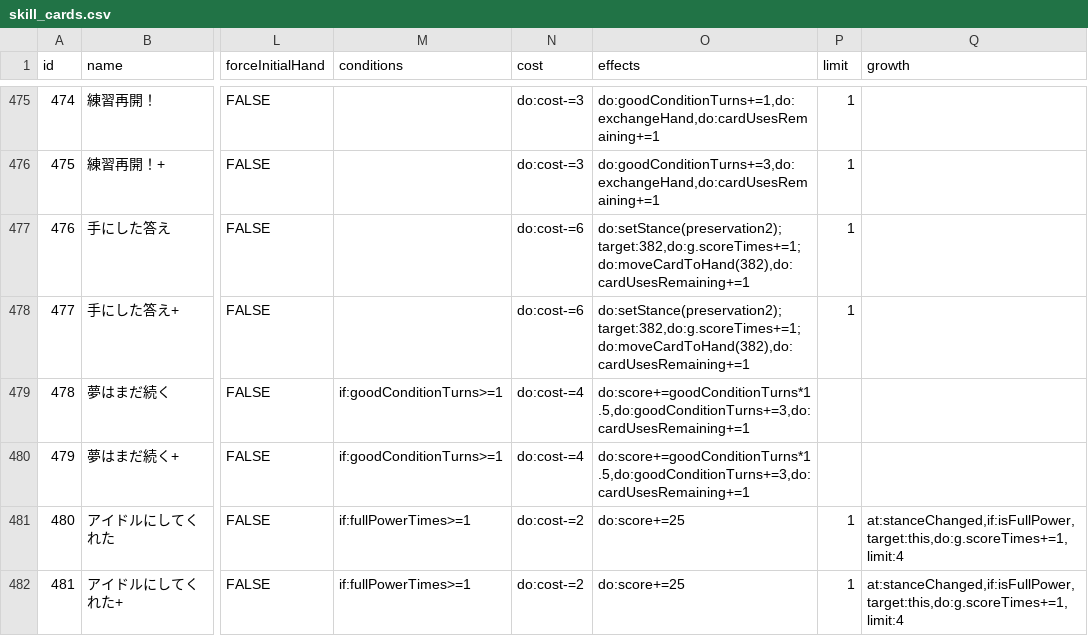
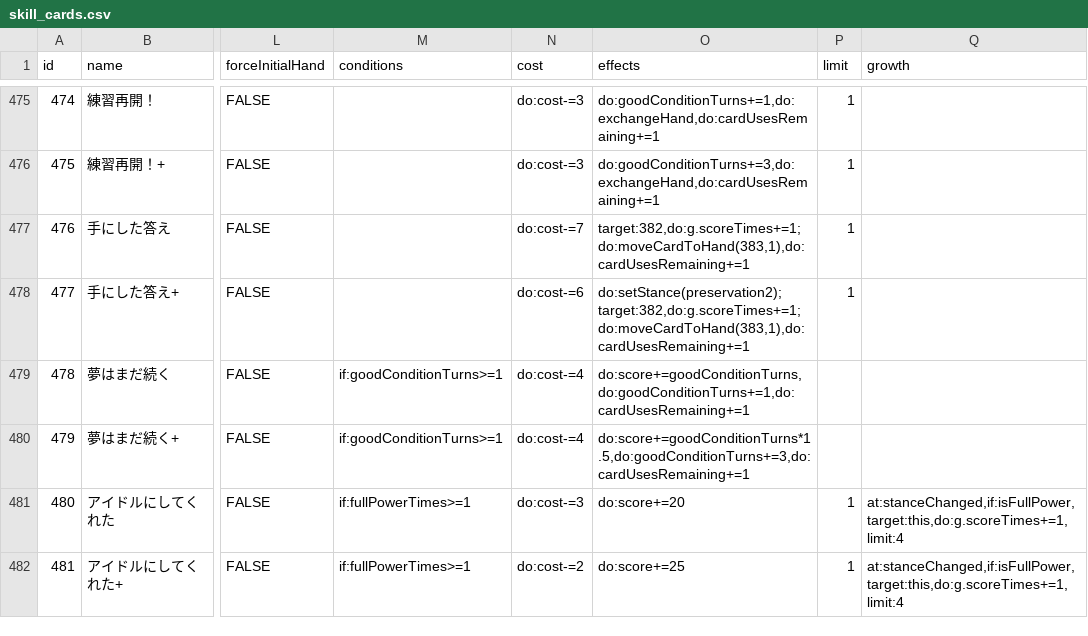
Before and after one commit to surisuririsu/gakumas-data, a CSV file: csv/skill_cards.csv, drawn as a sheet; only a part is shown, gaps mark what is left out; the diff names each change by its address in the sheet, - before the commit and + after, or states it on an @@ line.

```diff
--- a/csv/skill_cards.csv
+++ b/csv/skill_cards.csv
-N477 (cost): do:cost-=6
+N477 (cost): do:cost-=7
-O477 (effects): do:setStance(preservation2);target:382,do:g.scoreTimes+=1;do:moveCardToHand(382),do:cardUsesRemaining+=1
+O477 (effects): target:382,do:g.scoreTimes+=1;do:moveCardToHand(383,1),do:cardUsesRemaining+=1
-O478 (effects): do:setStance(preservation2);target:382,do:g.scoreTimes+=1;do:moveCardToHand(382),do:cardUsesRemaining+=1
+O478 (effects): do:setStance(preservation2);target:382,do:g.scoreTimes+=1;do:moveCardToHand(383,1),do:cardUsesRemaining+=1
-O479 (effects): do:score+=goodConditionTurns*1.5,do:goodConditionTurns+=3,do:cardUsesRemaining+=1
+O479 (effects): do:score+=goodConditionTurns,do:goodConditionTurns+=1,do:cardUsesRemaining+=1
-N481 (cost): do:cost-=2
+N481 (cost): do:cost-=3
-O481 (effects): do:score+=25
+O481 (effects): do:score+=20
```
Also changed, not shown: csv/p_items.csv, 29 other files.
